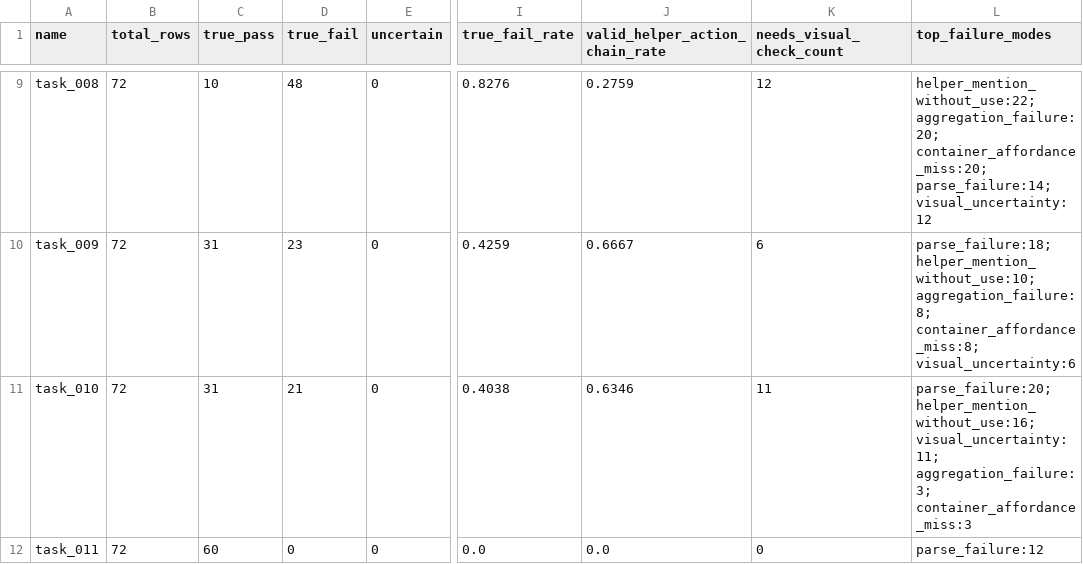
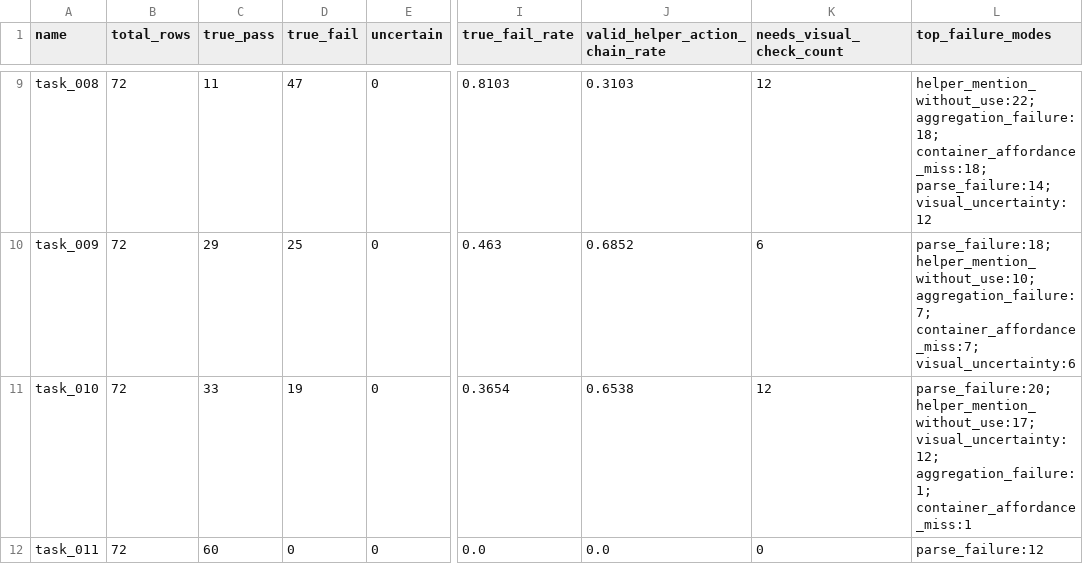
Before and after one commit to Mercy2Green/m2g_learn, a CSV file: 20260622Fourlegged_tool_aware/code/test_current_vlm/tool_counterexample_benchmark/analysis_review/round02_full_important_outputs/task_family_summary.csv, drawn as a sheet; only a part is shown, gaps mark what is left out; the diff covers the shown part only; the diff names each change by its address in the sheet, - before the commit and + after, or states it on an @@ line.

```diff
--- a/20260622Fourlegged_tool_aware/code/test_current_vlm/tool_counterexample_benchmark/analysis_review/round02_full_important_outputs/task_family_summary.csv
+++ b/20260622Fourlegged_tool_aware/code/test_current_vlm/tool_counterexample_benchmark/analysis_review/round02_full_important_outputs/task_family_summary.csv
-C9 (true_pass): 10
+C9 (true_pass): 11
-D9 (true_fail): 48
+D9 (true_fail): 47
-I9 (true_fail_rate): 0.8276
+I9 (true_fail_rate): 0.8103
-J9 (valid_helper_action_chain_rate): 0.2759
+J9 (valid_helper_action_chain_rate): 0.3103
-L9 (top_failure_modes): helper_mention_without_use:22; aggregation_failure:20; container_affordance_miss:20; parse_failure:14; visual_uncertainty:12
+L9 (top_failure_modes): helper_mention_without_use:22; aggregation_failure:18; container_affordance_miss:18; parse_failure:14; visual_uncertainty:12
-C10 (true_pass): 31
+C10 (true_pass): 29
-D10 (true_fail): 23
+D10 (true_fail): 25
-I10 (true_fail_rate): 0.4259
+I10 (true_fail_rate): 0.463
-J10 (valid_helper_action_chain_rate): 0.6667
+J10 (valid_helper_action_chain_rate): 0.6852
-L10 (top_failure_modes): parse_failure:18; helper_mention_without_use:10; aggregation_failure:8; container_affordance_miss:8; visual_uncertainty:6
+L10 (top_failure_modes): parse_failure:18; helper_mention_without_use:10; aggregation_failure:7; container_affordance_miss:7; visual_uncertainty:6
-C11 (true_pass): 31
+C11 (true_pass): 33
-D11 (true_fail): 21
+D11 (true_fail): 19
-I11 (true_fail_rate): 0.4038
+I11 (true_fail_rate): 0.3654
-J11 (valid_helper_action_chain_rate): 0.6346
+J11 (valid_helper_action_chain_rate): 0.6538
-K11 (needs_visual_check_count): 11
+K11 (needs_visual_check_count): 12
-L11 (top_failure_modes): parse_failure:20; helper_mention_without_use:16; visual_uncertainty:11; aggregation_failure:3; container_affordance_miss:3
+L11 (top_failure_modes): parse_failure:20; helper_mention_without_use:17; visual_uncertainty:12; aggregation_failure:1; container_affordance_miss:1
```
Also changed, not shown: 29 edited cells elsewhere in this file, 20260622Fourlegged_tool_aware/code/test_current_vlm/tool_counterexample_benchmark/analysis_review/round02_full_important_outputs/model_prompt_matrix.csv, 20260622Fourlegged_tool_aware/code/test_current_vlm/tool_counterexample_benchmark/analysis_review/round03_human_visual_review_pack/visual_review_sheet.csv, 13 other files.
